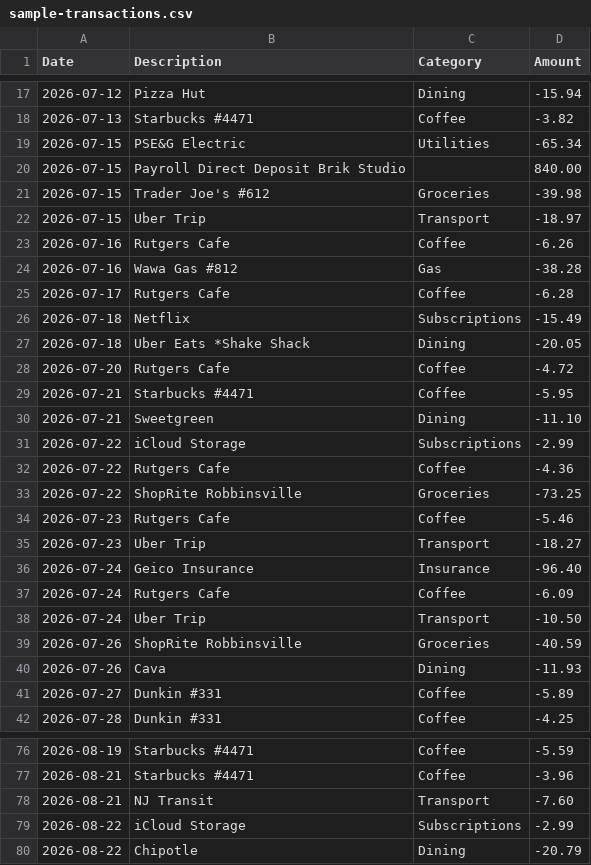
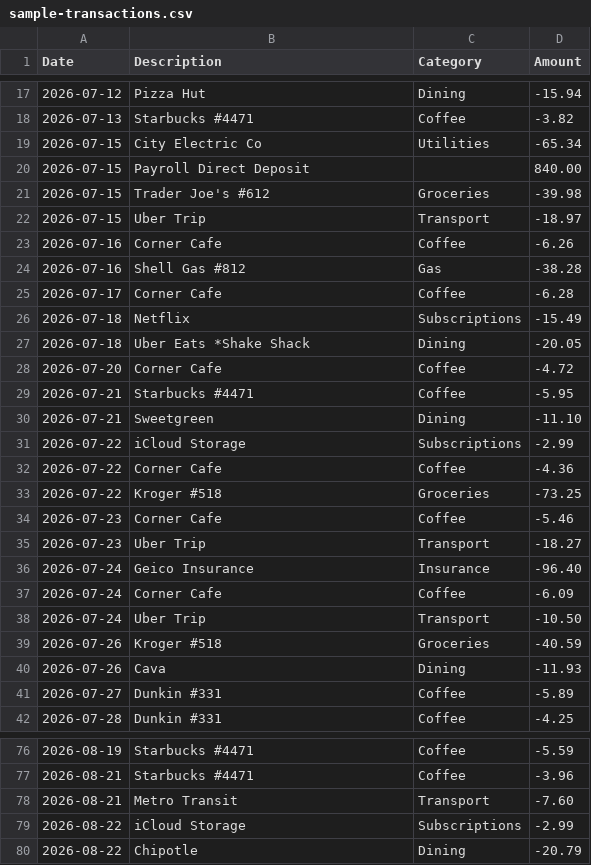
Before and after one commit to ArjunD59/budgee, a CSV file: sample-transactions.csv, drawn as a sheet; only a part is shown, gaps mark what is left out; the diff covers the shown part only.

```diff
--- a/sample-transactions.csv
+++ b/sample-transactions.csv
@@ -18,12 +18,12 @@ Date,Description,Category,Amount
 2026-07-13,"Starbucks #4471",Coffee,-3.82
-2026-07-15,"PSE&G Electric",Utilities,-65.34
-2026-07-15,"Payroll Direct Deposit Brik Studio",,840.00
+2026-07-15,"City Electric Co",Utilities,-65.34
+2026-07-15,"Payroll Direct Deposit",,840.00
 2026-07-15,"Trader Joe's #612",Groceries,-39.98
 2026-07-15,"Uber Trip",Transport,-18.97
-2026-07-16,"Rutgers Cafe",Coffee,-6.26
-2026-07-16,"Wawa Gas #812",Gas,-38.28
-2026-07-17,"Rutgers Cafe",Coffee,-6.28
+2026-07-16,"Corner Cafe",Coffee,-6.26
+2026-07-16,"Shell Gas #812",Gas,-38.28
+2026-07-17,"Corner Cafe",Coffee,-6.28
 2026-07-18,"Netflix",Subscriptions,-15.49
 2026-07-18,"Uber Eats *Shake Shack",Dining,-20.05
-2026-07-20,"Rutgers Cafe",Coffee,-4.72
+2026-07-20,"Corner Cafe",Coffee,-4.72
 2026-07-21,"Starbucks #4471",Coffee,-5.95
@@ -31,10 +31,10 @@ Date,Description,Category,Amount
 2026-07-22,"iCloud Storage",Subscriptions,-2.99
-2026-07-22,"Rutgers Cafe",Coffee,-4.36
-2026-07-22,"ShopRite Robbinsville",Groceries,-73.25
-2026-07-23,"Rutgers Cafe",Coffee,-5.46
+2026-07-22,"Corner Cafe",Coffee,-4.36
+2026-07-22,"Kroger #518",Groceries,-73.25
+2026-07-23,"Corner Cafe",Coffee,-5.46
 2026-07-23,"Uber Trip",Transport,-18.27
 2026-07-24,"Geico Insurance",Insurance,-96.40
-2026-07-24,"Rutgers Cafe",Coffee,-6.09
+2026-07-24,"Corner Cafe",Coffee,-6.09
 2026-07-24,"Uber Trip",Transport,-10.50
-2026-07-26,"ShopRite Robbinsville",Groceries,-40.59
+2026-07-26,"Kroger #518",Groceries,-40.59
 2026-07-26,"Cava",Dining,-11.93
@@ -77,3 +77,3 @@ Date,Description,Category,Amount
 2026-08-21,"Starbucks #4471",Coffee,-3.96
-2026-08-21,"NJ Transit",Transport,-7.60
+2026-08-21,"Metro Transit",Transport,-7.60
 2026-08-22,"iCloud Storage",Subscriptions,-2.99
```
Also changed, not shown: 39 edited cells elsewhere in this file, 4 other files.
